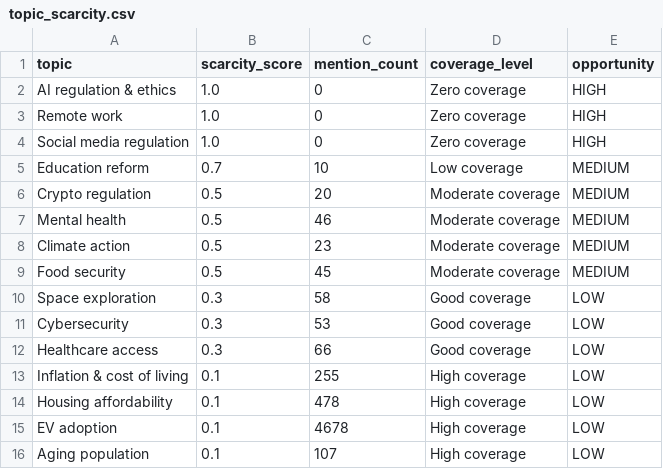
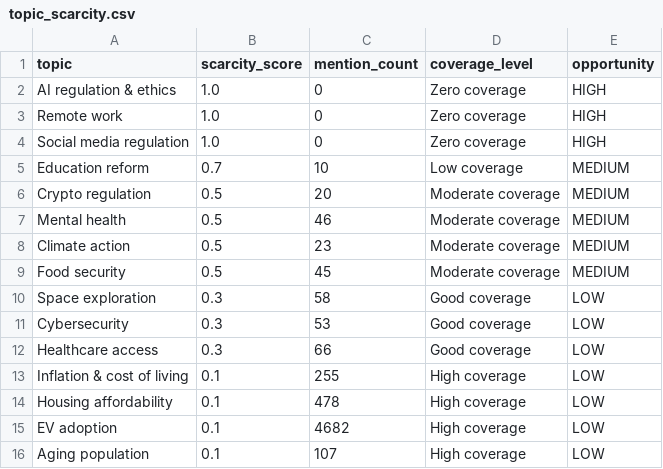
Before and after one commit to Chudetat/moodlight, a CSV file: topic_scarcity.csv, drawn as a sheet.

```diff
--- a/topic_scarcity.csv
+++ b/topic_scarcity.csv
@@ -14,3 +14,3 @@ Inflation & cost of living,0.1,255,High coverage,LOW
 Housing affordability,0.1,478,High coverage,LOW
-EV adoption,0.1,4678,High coverage,LOW
+EV adoption,0.1,4682,High coverage,LOW
 Aging population,0.1,107,High coverage,LOW
```
Also changed, not shown: markets.csv, news.csv, 3 other files.
